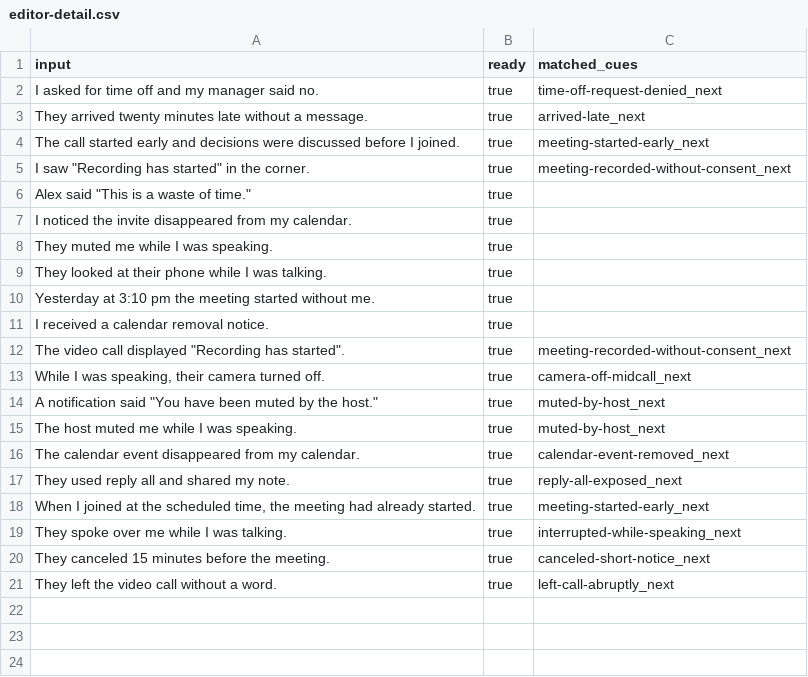
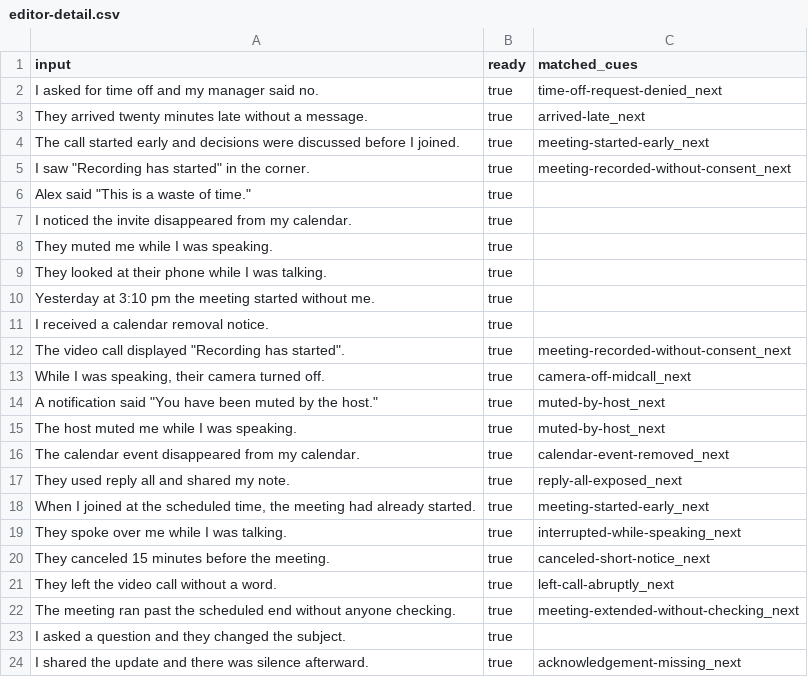
Before and after one commit to natanai/nvc-app, a CSV file: scripts/live/out/editor-detail.csv, drawn as a sheet.

```diff
--- a/scripts/live/out/editor-detail.csv
+++ b/scripts/live/out/editor-detail.csv
@@ -21 +21,4 @@ input,ready,matched_cues
 "They left the video call without a word.",true,"left-call-abruptly_next"
+"The meeting ran past the scheduled end without anyone checking.",true,"meeting-extended-without-checking_next"
+"I asked a question and they changed the subject.",true,""
+"I shared the update and there was silence afterward.",true,"acknowledgement-missing_next"
```
Also changed, not shown: data/generated/observation_cues.generated.csv, 6 other files.
